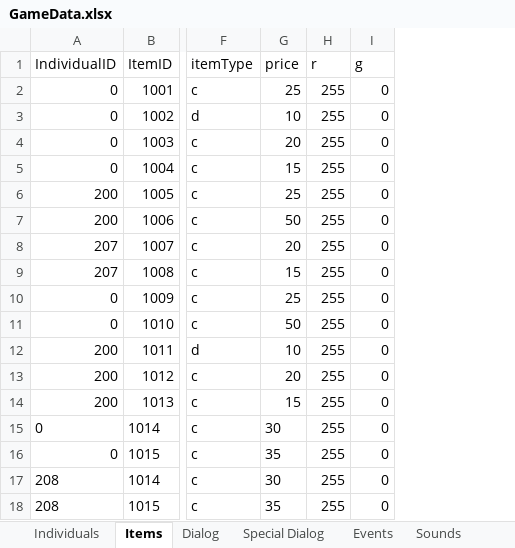
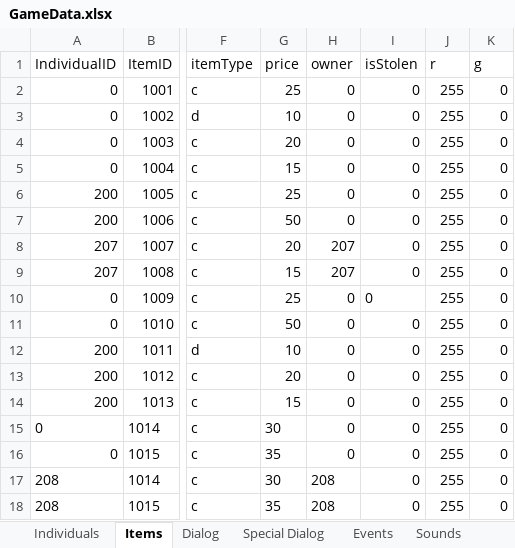
Before and after one commit to schil227/Natural_1, an Excel workbook: GameData.xlsx, sheet Items, drawn as a sheet; only a part is shown, gaps mark what is left out; values as stored, in another font and other column widths than the file's, no borders; the diff names each change by its address in the sheet, - before the commit and + after, or states it on an @@ line.

Commit message:
I updated items so that the player can trigger the stealing crime. I've also got a form of double jepordy going so now the player cant invoke an active crime if theyve already been reported on an identical one: e.g. if the user assaults an npc, it wont stack each time they do it (for that particular npc). Stealing is similar, except per npc per item.

```diff
--- a/GameData.xlsx (sheet Items)
+++ b/GameData.xlsx (sheet Items)
+column H (owner), rows 2-18: 0 | 0 | 0 | 0 | 0 | 0 | 207 | 207 | 0 | 0 | 0 | 0 | 0 | 0 | 0 | 208 | 208
+column I (isStolen), rows 2-18: all 0
```
Also changed, not shown: 10 other files.
